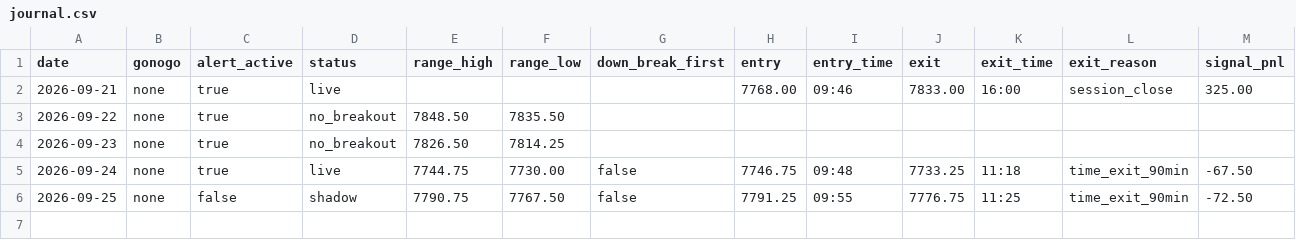
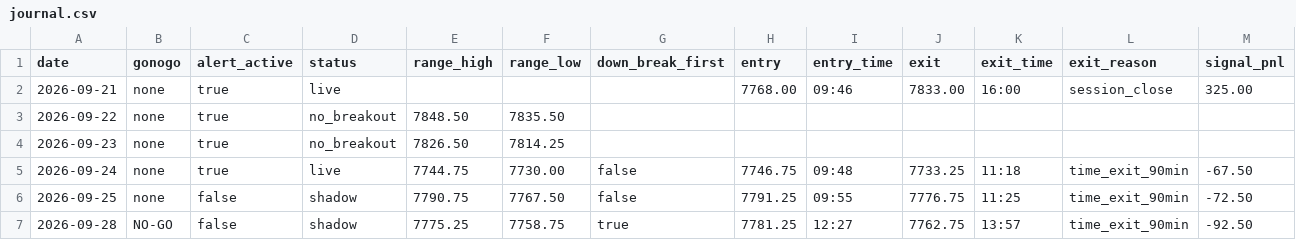
Before and after one commit to tosodo/QuantC, a CSV file: research/orb_breakout/ops/journal.csv, drawn as a sheet; only a part is shown; rows hold the shown columns only; the diff names each change by its address in the sheet, - before the commit and + after, or states it on an @@ line.

```diff
--- a/research/orb_breakout/ops/journal.csv
+++ b/research/orb_breakout/ops/journal.csv
+row 7: 2026-09-28 | NO-GO | false | shadow | 7775.25 | 7758.75 | true | 7781.25 | 12:27 | 7762.75 | 13:57 | time_exit_90min | -92.50
```
Also changed, not shown: 1 other file.
